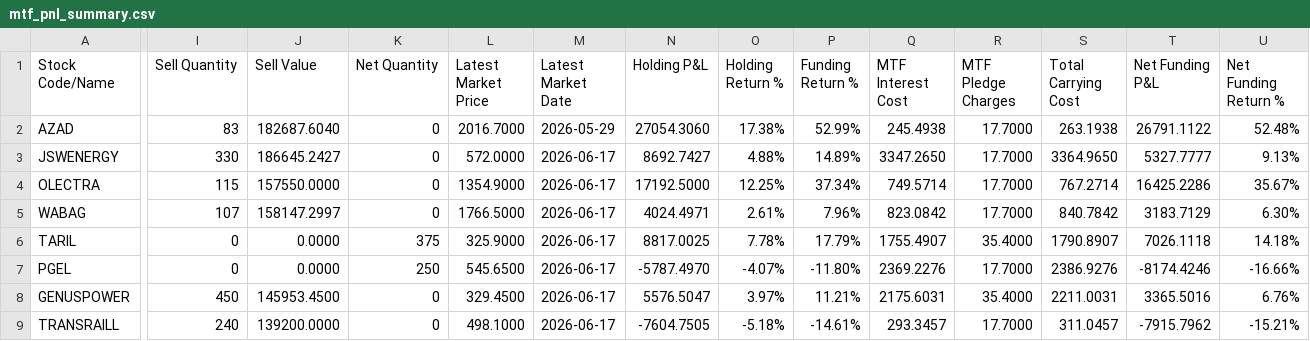
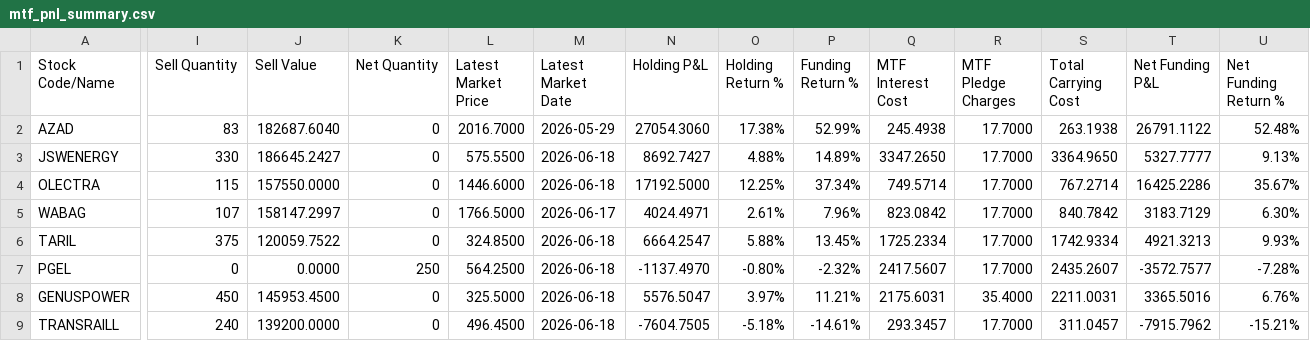
Before and after one commit to himanshu-1608/personal-portfolio, a CSV file: reports/mtf_pnl_summary.csv, drawn as a sheet; only a part is shown, gaps mark what is left out; the diff covers the shown part only; the diff names each change by its address in the sheet, - before the commit and + after, or states it on an @@ line.

```diff
--- a/reports/mtf_pnl_summary.csv
+++ b/reports/mtf_pnl_summary.csv
-L3 (Latest Market Price): 572.0000
+L3 (Latest Market Price): 575.5500
-M3:M4 (Latest Market Date): 2026-06-17
+M3:M4 (Latest Market Date): 2026-06-18
-L4 (Latest Market Price): 1354.9000
+L4 (Latest Market Price): 1446.6000
-I6 (Sell Quantity): 0
+I6 (Sell Quantity): 375
-J6 (Sell Value): 0.0000
+J6 (Sell Value): 120059.7522
-K6 (Net Quantity): 375
+K6 (Net Quantity): 0
-L6 (Latest Market Price): 325.9000
+L6 (Latest Market Price): 324.8500
-M6:M9 (Latest Market Date): 2026-06-17
+M6:M9 (Latest Market Date): 2026-06-18
-N6 (Holding P&L): 8817.0025
+N6 (Holding P&L): 6664.2547
-O6 (Holding Return %): 7.78%
+O6 (Holding Return %): 5.88%
-P6 (Funding Return %): 17.79%
+P6 (Funding Return %): 13.45%
-Q6 (MTF Interest Cost): 1755.4907
+Q6 (MTF Interest Cost): 1725.2334
-R6 (MTF Pledge Charges): 35.4000
+R6 (MTF Pledge Charges): 17.7000
-S6 (Total Carrying Cost): 1790.8907
+S6 (Total Carrying Cost): 1742.9334
-T6 (Net Funding P&L): 7026.1118
+T6 (Net Funding P&L): 4921.3213
-U6 (Net Funding Return %): 14.18%
+U6 (Net Funding Return %): 9.93%
-L7 (Latest Market Price): 545.6500
+L7 (Latest Market Price): 564.2500
-N7 (Holding P&L): -5787.4970
+N7 (Holding P&L): -1137.4970
-O7 (Holding Return %): -4.07%
+O7 (Holding Return %): -0.80%
-P7 (Funding Return %): -11.80%
+P7 (Funding Return %): -2.32%
-Q7 (MTF Interest Cost): 2369.2276
+Q7 (MTF Interest Cost): 2417.5607
-S7 (Total Carrying Cost): 2386.9276
+S7 (Total Carrying Cost): 2435.2607
-T7 (Net Funding P&L): -8174.4246
+T7 (Net Funding P&L): -3572.7577
-U7 (Net Funding Return %): -16.66%
+U7 (Net Funding Return %): -7.28%
-L8 (Latest Market Price): 329.4500
+L8 (Latest Market Price): 325.5000
-L9 (Latest Market Price): 498.1000
+L9 (Latest Market Price): 496.4500
```
Also changed, not shown: 1 added row and 81 edited cells elsewhere in this file, reports/exported_all_ledger.csv, reports/portfolio_timeline.csv, 6 other files.
